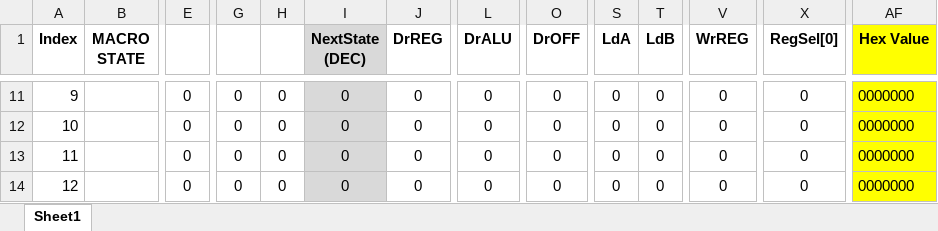
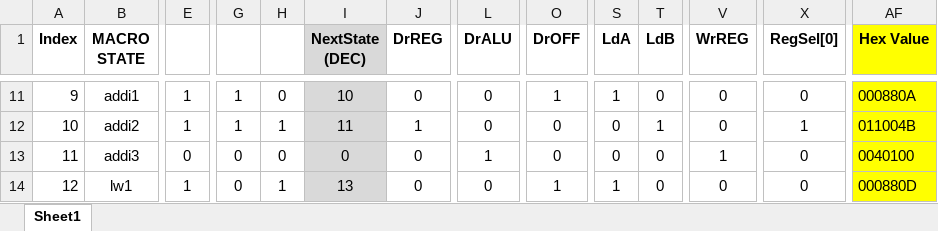
Before and after one commit to Yanderuri/CS_2200, an Excel workbook: projects/cs2200-project-1/microcode/microcode.xlsx, sheet Sheet1, drawn as a sheet; only a part is shown, gaps mark what is left out; values as stored, in another font and other column widths than the file's, no borders; conditional formats not drawn; the diff covers the shown part only; the diff names each change by its address in the sheet, - before the commit and + after, or states it on an @@ line.

```diff
--- a/projects/cs2200-project-1/microcode/microcode.xlsx (sheet Sheet1)
+++ b/projects/cs2200-project-1/microcode/microcode.xlsx (sheet Sheet1)
-B11 (MACRO STATE): (empty)
+B11 (MACRO STATE): addi1
-E11:E12: 0
+E11:E12: 1
-G11:G12: 0
+G11:G12: 1
-I11 (NextState (DEC)): 0
+I11 (NextState (DEC)): 10
-O11 (DrOFF): 0
+O11 (DrOFF): 1
-S11 (LdA): 0
+S11 (LdA): 1
-AF11 (Hex Value): 0000000
+AF11 (Hex Value): 000880A
-B12 (MACRO STATE): (empty)
+B12 (MACRO STATE): addi2
-H12: 0
+H12: 1
-I12 (NextState (DEC)): 0
+I12 (NextState (DEC)): 11
-J12 (DrREG): 0
+J12 (DrREG): 1
-T12 (LdB): 0
+T12 (LdB): 1
-X12 (RegSel[0]): 0
+X12 (RegSel[0]): 1
-AF12 (Hex Value): 0000000
+AF12 (Hex Value): 011004B
-B13 (MACRO STATE): (empty)
+B13 (MACRO STATE): addi3
-L13 (DrALU): 0
+L13 (DrALU): 1
-V13 (WrREG): 0
+V13 (WrREG): 1
-AF13 (Hex Value): 0000000
+AF13 (Hex Value): 0040100
-B14 (MACRO STATE): (empty)
+B14 (MACRO STATE): lw1
-E14: 0
+E14: 1
-H14: 0
+H14: 1
-I14 (NextState (DEC)): 0
+I14 (NextState (DEC)): 13
-O14 (DrOFF): 0
+O14 (DrOFF): 1
-S14 (LdA): 0
+S14 (LdA): 1
-AF14 (Hex Value): 0000000
+AF14 (Hex Value): 000880D
```
Also changed, not shown: 272 edited cells and cell formats elsewhere in this sheet, 1 other file.
